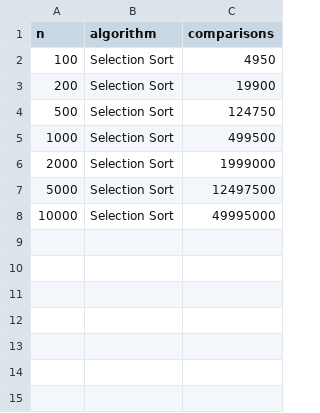
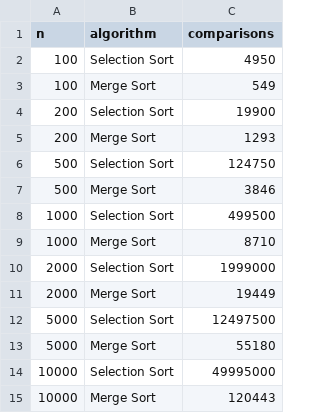
Before and after one commit to giangng611/sorting-experiment, a CSV file: results/results.csv, drawn as a sheet; the diff names each change by its address in the sheet, - before the commit and + after, or states it on an @@ line.

Commit message:
Implement merge sort and update README

```diff
--- a/results/results.csv
+++ b/results/results.csv
+row 3: 100 | Merge Sort | 549
+row 5: 200 | Merge Sort | 1293
+row 7: 500 | Merge Sort | 3846
+row 9: 1000 | Merge Sort | 8710
+row 11: 2000 | Merge Sort | 19449
+row 13: 5000 | Merge Sort | 55180
+row 15: 10000 | Merge Sort | 120443
```
Also changed, not shown: 3 other files.
